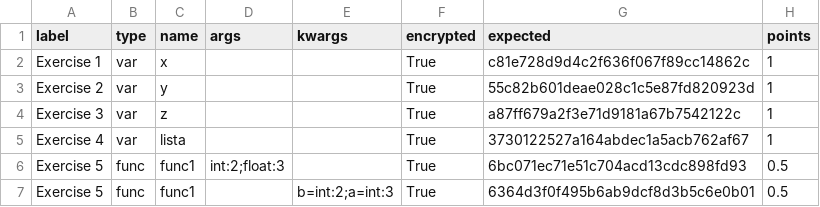
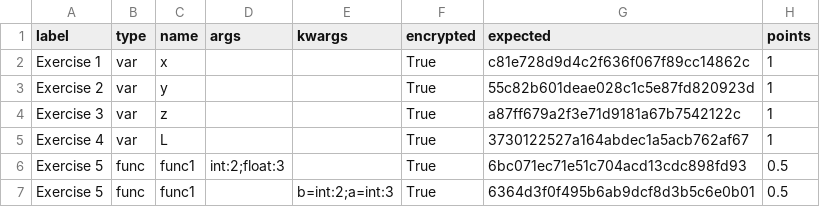
Before and after one commit to rcabanasdepaz/checkvalues, a CSV file: examples/solution_example.csv, drawn as a sheet.

Commit message:
new solutions

```diff
--- a/examples/solution_example.csv
+++ b/examples/solution_example.csv
@@ -4,3 +4,3 @@ Exercise 2,var,y,,,True,55c82b601deae028c1c5e87fd820923d,1
 Exercise 3,var,z,,,True,a87ff679a2f3e71d9181a67b7542122c,1
-Exercise 4,var,lista,,,True,3730122527a164abdec1a5acb762af67,1
+Exercise 4,var,L,,,True,3730122527a164abdec1a5acb762af67,1
 Exercise 5,func,func1,int:2;float:3,,True,6bc071ec71e51c704acd13cdc898fd93,0.5
```
Also changed, not shown: 1 other file.
